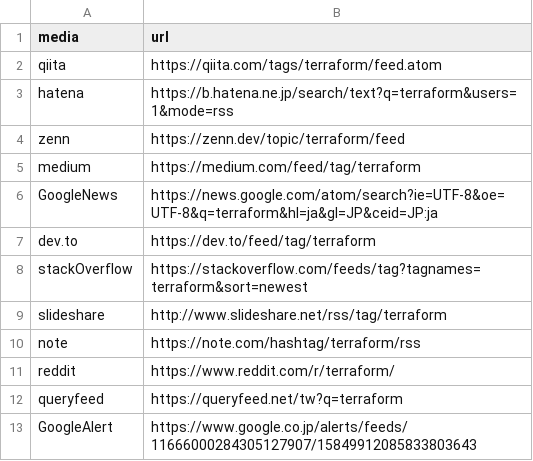
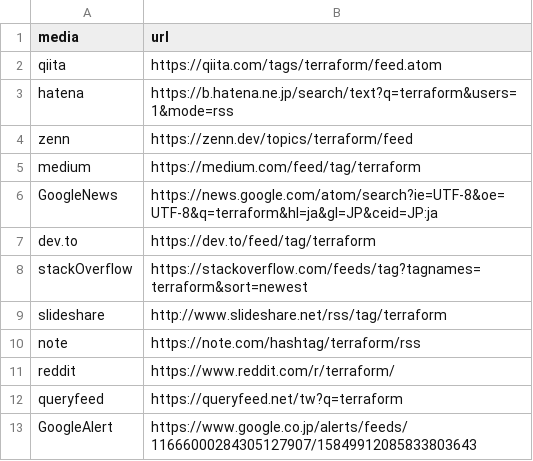
Before and after one commit to yatta47-rss/rss, a CSV file: csv/terraform.csv, drawn as a sheet.

Commit message:
Update terraform.csv

```diff
--- a/csv/terraform.csv
+++ b/csv/terraform.csv
@@ -3,3 +3,3 @@ qiita,https://qiita.com/tags/terraform/feed.atom
 hatena,https://b.hatena.ne.jp/search/text?q=terraform&users=1&mode=rss
-zenn,https://zenn.dev/topic/terraform/feed
+zenn,https://zenn.dev/topics/terraform/feed
 medium,https://medium.com/feed/tag/terraform
```
